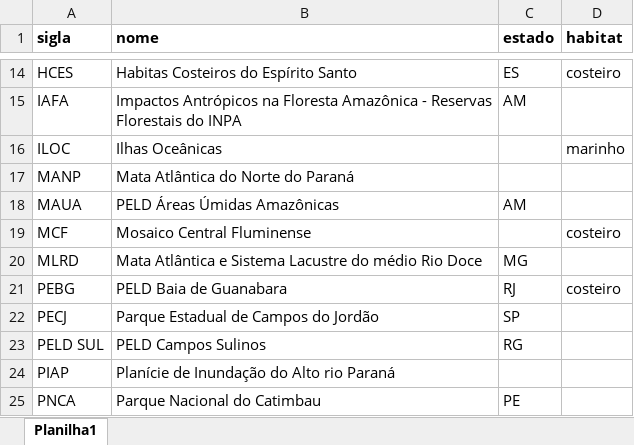
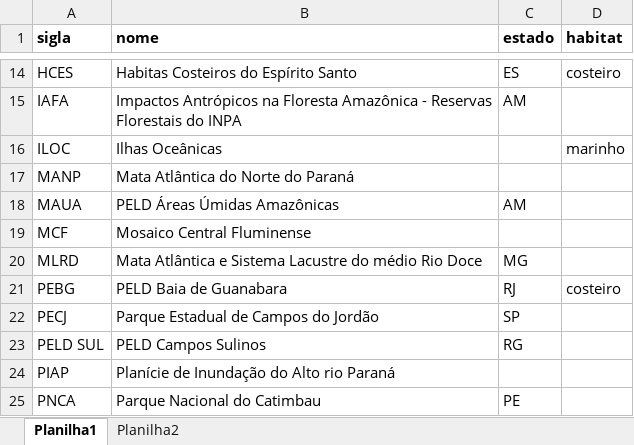
Before and after one commit to cammcordeiro/workshop_temporal, an Excel workbook: data/sitios_PELD.xlsx, sheet Planilha1, drawn as a sheet; only a part is shown, gaps mark what is left out; values as stored, in another font and other column widths than the file's, no borders; the diff names each change by its address in the sheet, - before the commit and + after, or states it on an @@ line.

```diff
--- a/data/sitios_PELD.xlsx (sheet Planilha1)
+++ b/data/sitios_PELD.xlsx (sheet Planilha1)
+sheet tab: Planilha2
-D19 (habitat): costeiro
+D19 (habitat): (empty)
```
Also changed, not shown: data/dados temporais_19Fev.xlsx, 8 other files.
